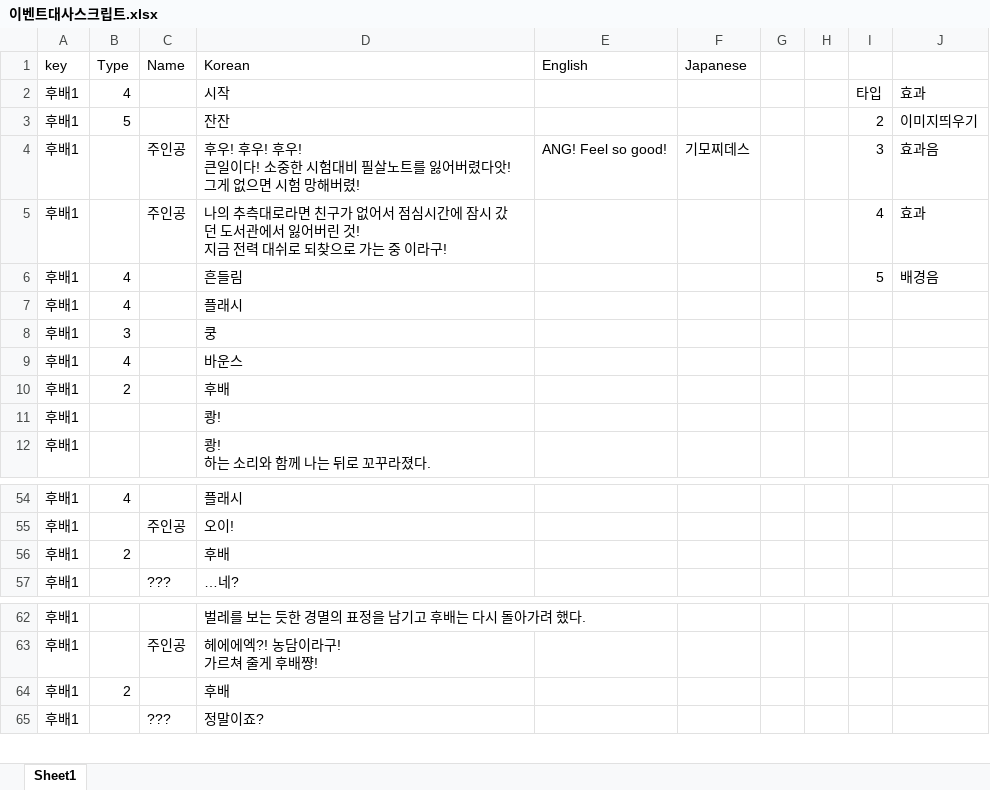
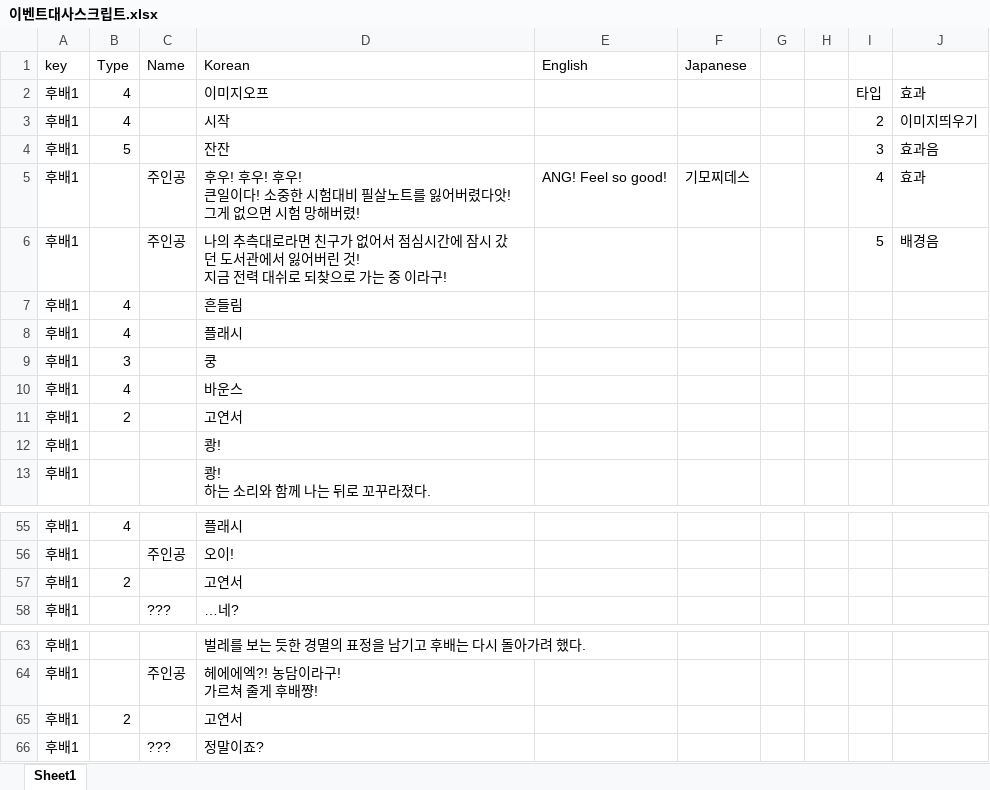
Before and after one commit to gtrash12/nerdgame, an Excel workbook: 이벤트대사스크립트.xlsx, sheet Sheet1, drawn as a sheet; only a part is shown, gaps mark what is left out; values as stored, in another font and other column widths than the file's, no borders; table styles not drawn; addresses are those after the commit; the diff names each change by its address in the sheet, - before the commit and + after, or states it on an @@ line.

```diff
--- a/이벤트대사스크립트.xlsx (sheet Sheet1)
+++ b/이벤트대사스크립트.xlsx (sheet Sheet1)
-D2 (Korean): 시작
+D2 (Korean): 이미지오프
-B3 (Type): 5
+B3 (Type): 4
-D3 (Korean): 잔잔
+D3 (Korean): 시작
+row 4: 후배1 | 5 |  | 잔잔 |  |  |  |  | 3 | 효과음
-I5: 3
+I5: 4
-J5: 효과음
+J5: 효과
-I6: 4
+I6: 5
-J6: 효과
+J6: 배경음
-I7: 5
+I7: (empty)
-J7: 배경음
+J7: (empty)
-D11 (Korean): 후배
+D11 (Korean): 고연서
-D57 (Korean): 후배
+D57 (Korean): 고연서
-D65 (Korean): 후배
+D65 (Korean): 고연서
```
Also changed, not shown: 3 other files.
